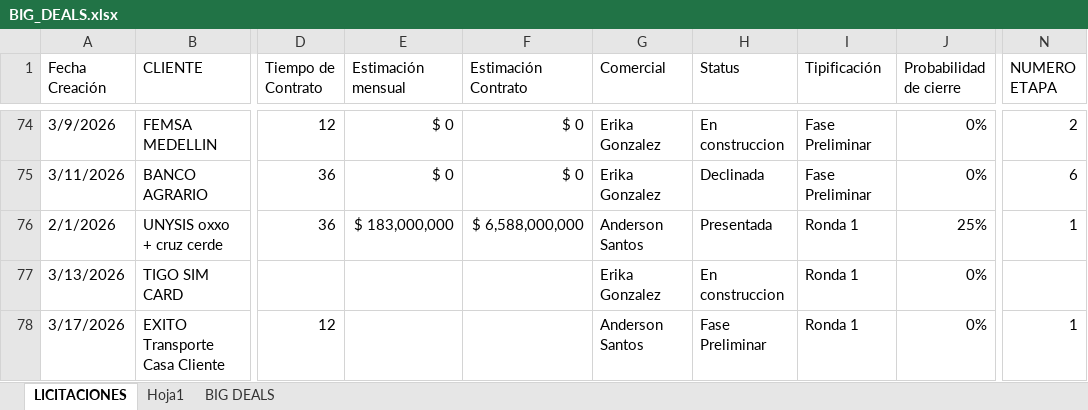
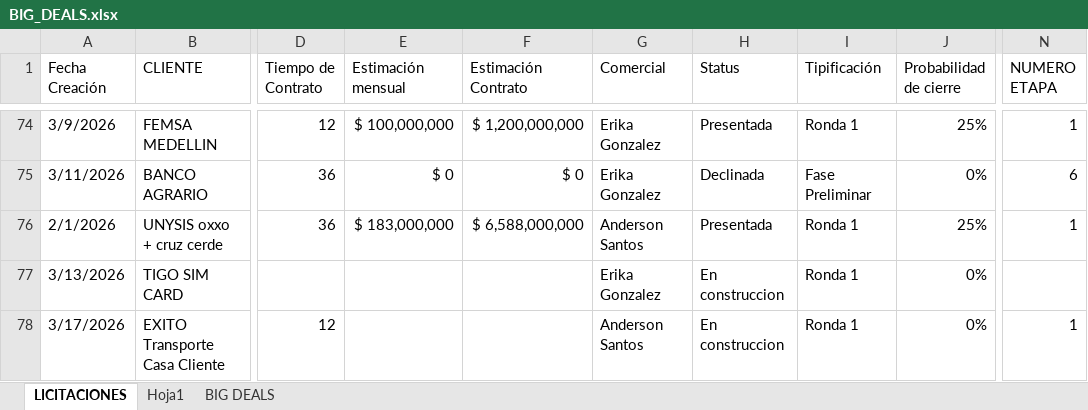
Before and after one commit to DataAna1Quick/LICITACIONES_QUICK, an Excel workbook: db/BIG_DEALS.xlsx, sheet LICITACIONES, drawn as a sheet; only a part is shown, gaps mark what is left out; values as stored, in another font and other column widths than the file's, no cell formats; the diff covers the shown part only; the diff names each change by its address in the sheet, - before the commit and + after, or states it on an @@ line.

```diff
--- a/db/BIG_DEALS.xlsx (sheet LICITACIONES)
+++ b/db/BIG_DEALS.xlsx (sheet LICITACIONES)
-E74 (Estimación mensual): $ 0
+E74 (Estimación mensual): $ 100,000,000
-F74 (Estimación Contrato): $ 0
+F74 (Estimación Contrato): $ 1,200,000,000
-H74 (Status): En construccion
+H74 (Status): Presentada
-I74 (Tipificación): Fase Preliminar
+I74 (Tipificación): Ronda 1
-J74 (Probabilidad de cierre): 0%
+J74 (Probabilidad de cierre): 25%
-N74 (NUMERO ETAPA): 2
+N74 (NUMERO ETAPA): 1
-H78 (Status): Fase Preliminar
+H78 (Status): En construccion
```
Also changed, not shown: 4 added rows and 56 edited cells elsewhere in this sheet, sheet BIG DEALS, cell formats, 8 other files.
